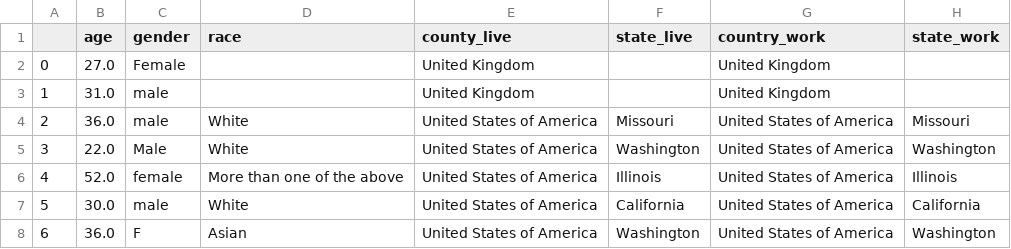
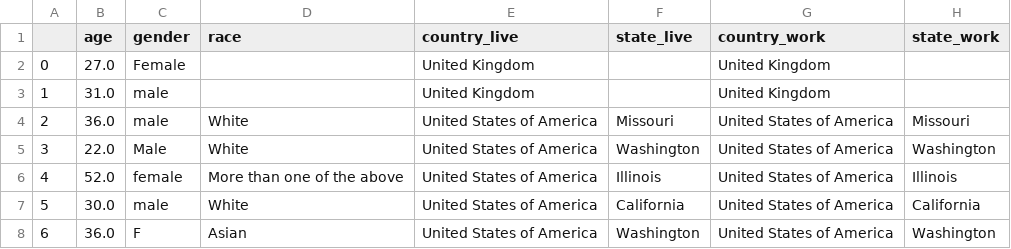
Before and after one commit to sesmalling/4741_project, a CSV file: data/clean_2017.csv, drawn as a sheet; only a part is shown; the diff names each change by its address in the sheet, - before the commit and + after, or states it on an @@ line.

```diff
--- a/data/clean_2017.csv
+++ b/data/clean_2017.csv
-E1: county_live
+E1: country_live
```
Also changed, not shown: data/clean_2017-2019.csv, data/clean_2018.csv, 3 other files.
